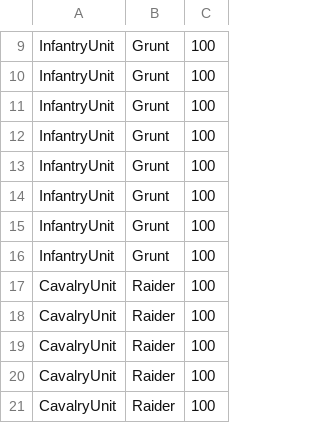
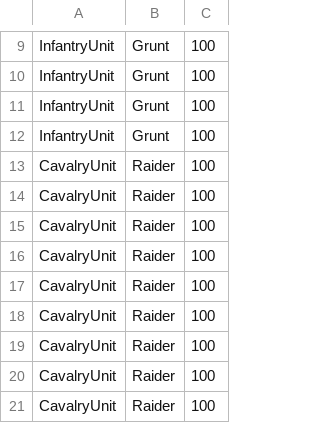
Before and after one commit to HolyBarrel/IDATT2001-PROG2-S2022, a CSV file: src/main/resources/edu.ntnu.idatt2001.magnulal/csv/Horde.csv, drawn as a sheet; only a part is shown, gaps mark what is left out; the shorter side is filled out with more unchanged rows.

```diff
--- a/src/main/resources/edu.ntnu.idatt2001.magnulal/csv/Horde.csv
+++ b/src/main/resources/edu.ntnu.idatt2001.magnulal/csv/Horde.csv
@@ -12,6 +12,2 @@ InfantryUnit,Grunt,100
 InfantryUnit,Grunt,100
-InfantryUnit,Grunt,100
-InfantryUnit,Grunt,100
-InfantryUnit,Grunt,100
-InfantryUnit,Grunt,100
 CavalryUnit,Raider,100
```
Also changed, not shown: src/main/resources/edu.ntnu.idatt2001.magnulal/csv/Alliance.csv, 2 other files.
